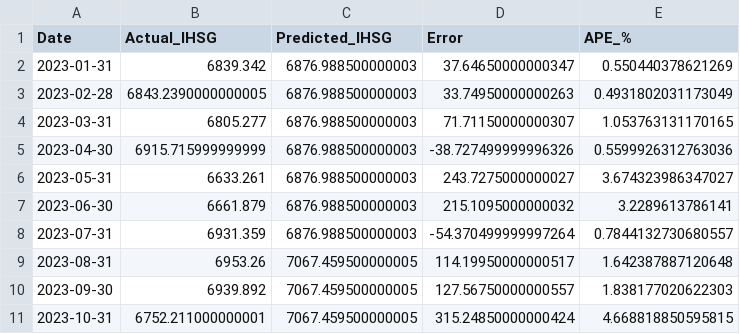
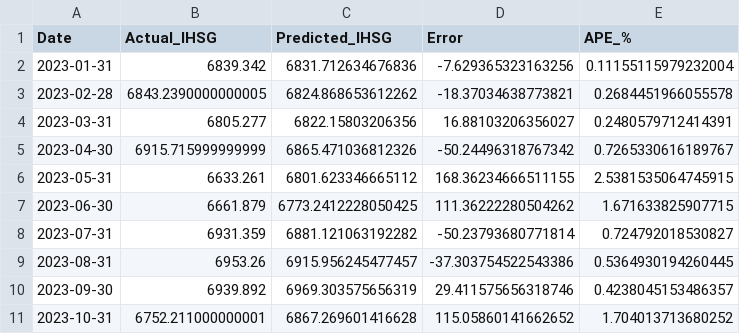
Before and after one commit to ravsssh/tesis-hakam, a CSV file: model1_predictions.csv, drawn as a sheet; only a part is shown; the diff covers the shown part only.

Commit message:
new model

```diff
--- a/model1_predictions.csv
+++ b/model1_predictions.csv
@@ -1,11 +1,11 @@
 Date,Actual_IHSG,Predicted_IHSG,Error,APE_%
-2023-01-31,6839.342,6876.988500000003,37.64650000000347,0.550440378621269
-2023-02-28,6843.2390000000005,6876.988500000003,33.74950000000263,0.4931802031173049
-2023-03-31,6805.277,6876.988500000003,71.71150000000307,1.053763131170165
-2023-04-30,6915.715999999999,6876.988500000003,-38.727499999996326,0.5599926312763036
-2023-05-31,6633.261,6876.988500000003,243.7275000000027,3.674323986347027
-2023-06-30,6661.879,6876.988500000003,215.1095000000032,3.2289613786141
-2023-07-31,6931.359,6876.988500000003,-54.370499999997264,0.7844132730680557
-2023-08-31,6953.26,7067.459500000005,114.19950000000517,1.642387887120648
-2023-09-30,6939.892,7067.459500000005,127.56750000000557,1.838177020622303
-2023-10-31,6752.211000000001,7067.459500000005,315.24850000000424,4.668818850595815
+2023-01-31,6839.342,6831.712634676836,-7.629365323163256,0.11155115979232004
+2023-02-28,6843.2390000000005,6824.868653612262,-18.37034638773821,0.2684451966055578
+2023-03-31,6805.277,6822.15803206356,16.88103206356027,0.2480579712414391
+2023-04-30,6915.715999999999,6865.471036812326,-50.24496318767342,0.7265330616189767
+2023-05-31,6633.261,6801.623346665112,168.36234666511155,2.5381535064745915
+2023-06-30,6661.879,6773.2412228050425,111.36222280504262,1.671633825907715
+2023-07-31,6931.359,6881.121063192282,-50.23793680771814,0.724792018530827
+2023-08-31,6953.26,6915.956245477457,-37.303754522543386,0.5364930194260445
+2023-09-30,6939.892,6969.303575656319,29.411575656318746,0.4238045153486357
+2023-10-31,6752.211000000001,6867.269601416628,115.05860141662652,1.704013713680252
```
Also changed, not shown: 45 edited cells elsewhere in this file, 9 other files.
